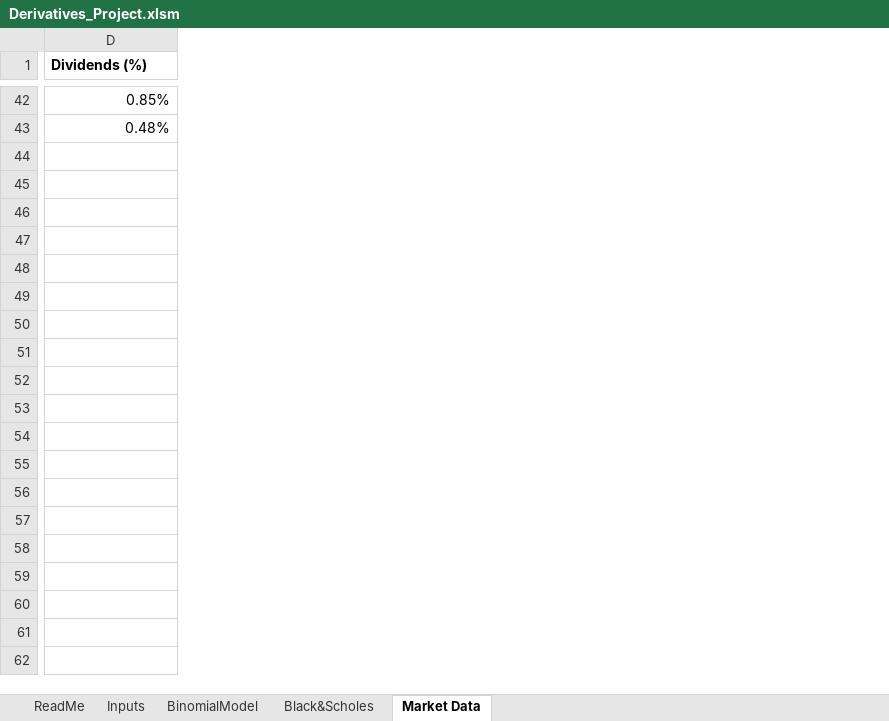
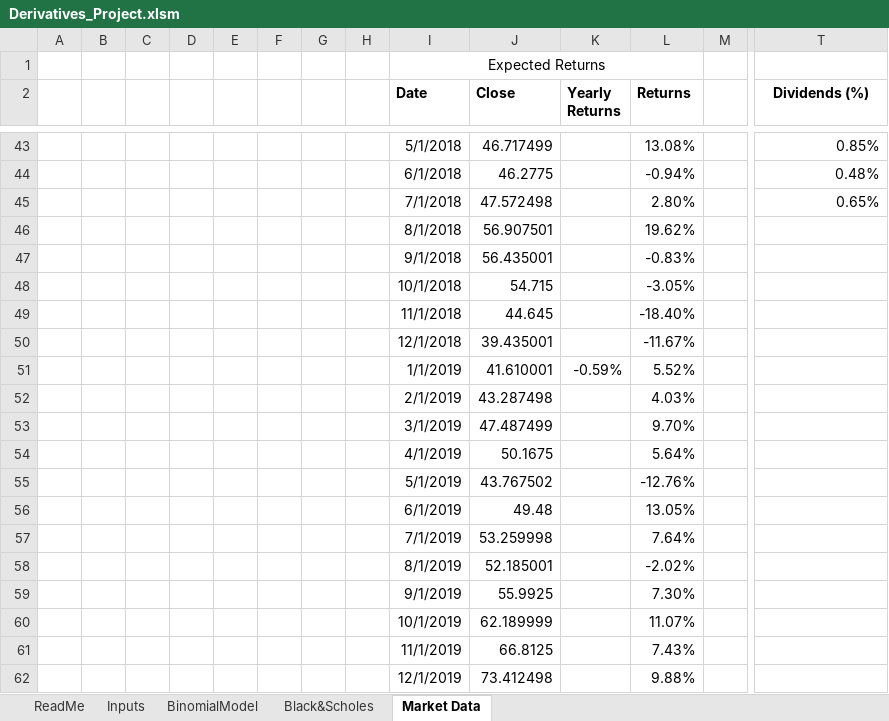
Before and after one commit to jardieljr/derivatives, an Excel workbook: Derivatives_Project.xlsm, sheet Market Data, drawn as a sheet; only a part is shown, gaps mark what is left out; values as stored, in another font and other column widths than the file's, no borders; table styles not drawn; addresses are those after the commit; rows hold the shown columns only; the diff covers the shown part only; the diff names each change by its address in the sheet, - before the commit and + after, or states it on an @@ line.

```diff
--- a/Derivatives_Project.xlsm (sheet Market Data)
+++ b/Derivatives_Project.xlsm (sheet Market Data)
+column A, empty
+column B, empty
+column C, empty
+column D, empty
+column E, empty
+column F, empty
+column G, empty
+column H, empty
+column I (Date), rows 43-44: 5/1/2018 | 6/1/2018
+column J (Close), rows 43-44: 46.717499 | 46.2775
+column K (Yearly Returns), empty
+column L (Returns), rows 43-44: 13.08% | -0.94%
+column M, empty
+row 1:  |  |  |  |  |  |  |  | Expected Returns
-T2 alignment: left
+T2 alignment: center
+row 45:  |  |  |  |  |  |  |  | 7/1/2018 | 47.572498 |  | 2.80% |  | 0.65%
+row 46:  |  |  |  |  |  |  |  | 8/1/2018 | 56.907501 |  | 19.62%
+row 47:  |  |  |  |  |  |  |  | 9/1/2018 | 56.435001 |  | -0.83%
+row 48:  |  |  |  |  |  |  |  | 10/1/2018 | 54.715 |  | -3.05%
+row 49:  |  |  |  |  |  |  |  | 11/1/2018 | 44.645 |  | -18.40%
+row 50:  |  |  |  |  |  |  |  | 12/1/2018 | 39.435001 |  | -11.67%
+row 51:  |  |  |  |  |  |  |  | 1/1/2019 | 41.610001 | -0.59% | 5.52%
+row 52:  |  |  |  |  |  |  |  | 2/1/2019 | 43.287498 |  | 4.03%
+row 53:  |  |  |  |  |  |  |  | 3/1/2019 | 47.487499 |  | 9.70%
+row 54:  |  |  |  |  |  |  |  | 4/1/2019 | 50.1675 |  | 5.64%
+row 55:  |  |  |  |  |  |  |  | 5/1/2019 | 43.767502 |  | -12.76%
+row 56:  |  |  |  |  |  |  |  | 6/1/2019 | 49.48 |  | 13.05%
+row 57:  |  |  |  |  |  |  |  | 7/1/2019 | 53.259998 |  | 7.64%
+row 58:  |  |  |  |  |  |  |  | 8/1/2019 | 52.185001 |  | -2.02%
+row 59:  |  |  |  |  |  |  |  | 9/1/2019 | 55.9925 |  | 7.30%
+row 60:  |  |  |  |  |  |  |  | 10/1/2019 | 62.189999 |  | 11.07%
+row 61:  |  |  |  |  |  |  |  | 11/1/2019 | 66.8125 |  | 7.43%
+row 62:  |  |  |  |  |  |  |  | 12/1/2019 | 73.412498 |  | 9.88%
```
Also changed, not shown: 27 added rows and 3 added columns elsewhere in this sheet, sheet BinomialModel, sheet Black&Scholes, sheet Inputs, formulas that keep their value, hidden cells, charts or pictures.
